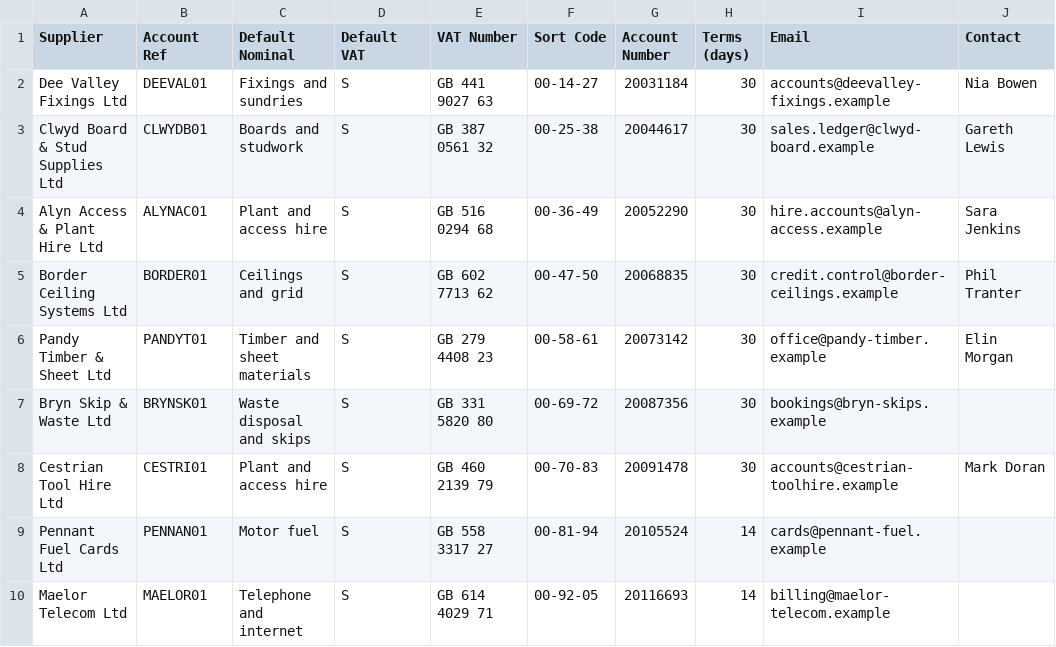
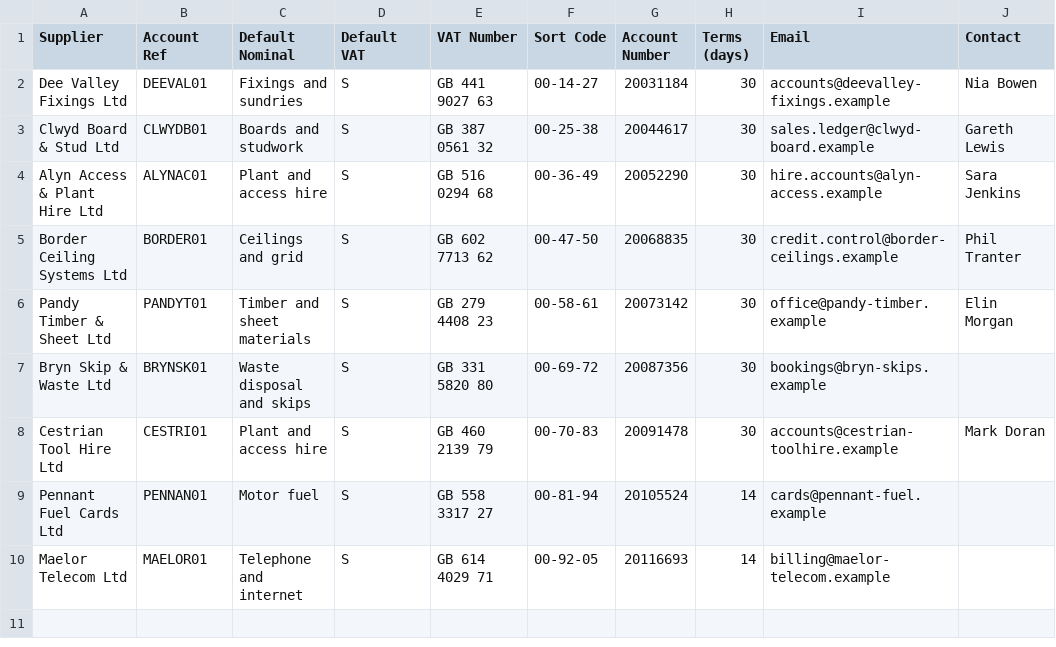
Before and after one commit to bluedevcore/trojan-horse-protocol, a CSV file: clients/complete-fixing-solutions/sample_data/supplier_list.csv, drawn as a sheet.

```diff
--- a/clients/complete-fixing-solutions/sample_data/supplier_list.csv
+++ b/clients/complete-fixing-solutions/sample_data/supplier_list.csv
@@ -2,3 +2,3 @@ Supplier,Account Ref,Default Nominal,Default VAT,VAT Number,Sort Code,Account Nu
 Dee Valley Fixings Ltd,DEEVAL01,Fixings and sundries,S,GB 441 9027 63,00-14-27,20031184,30,accounts@deevalley-fixings.example,Nia Bowen
-Clwyd Board & Stud Supplies Ltd,CLWYDB01,Boards and studwork,S,GB 387 0561 32,00-25-38,20044617,30,sales.ledger@clwyd-board.example,Gareth Lewis
+Clwyd Board & Stud Ltd,CLWYDB01,Boards and studwork,S,GB 387 0561 32,00-25-38,20044617,30,sales.ledger@clwyd-board.example,Gareth Lewis
 Alyn Access & Plant Hire Ltd,ALYNAC01,Plant and access hire,S,GB 516 0294 68,00-36-49,20052290,30,hire.accounts@alyn-access.example,Sara Jenkins
```
Also changed, not shown: clients/complete-fixing-solutions/sample_data/purchase_orders_oct-2026.csv, 35 other files.
